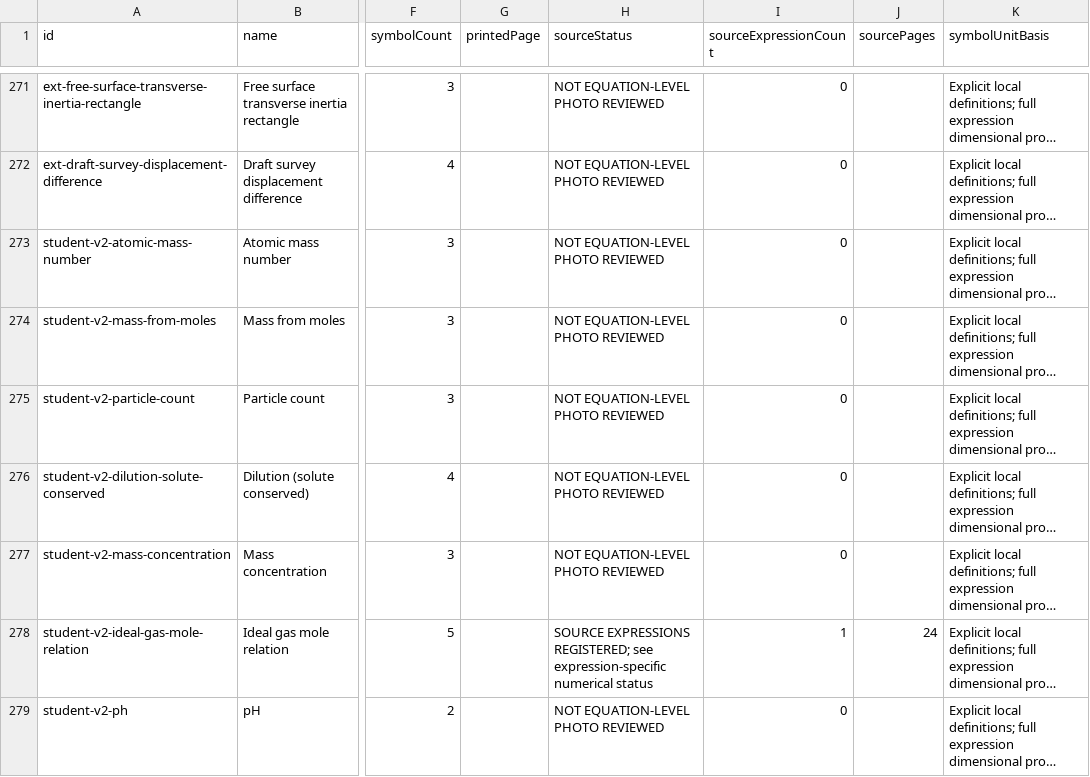
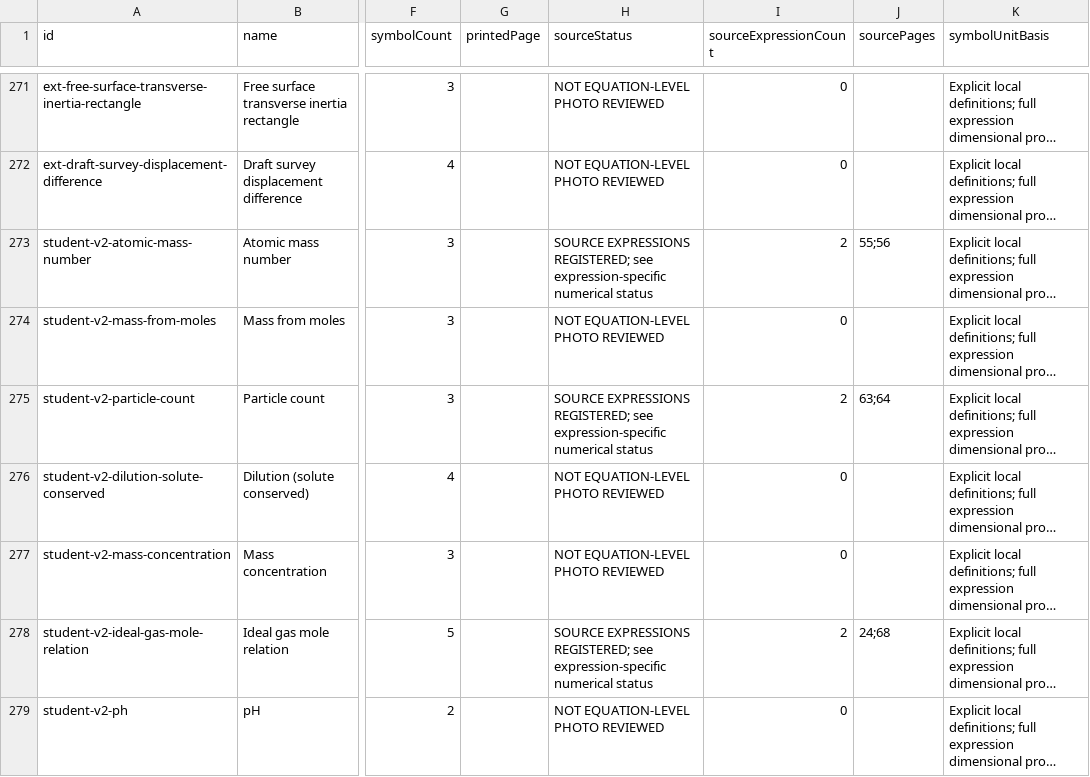
Before and after one commit to tmwalterfang-del/marine-tools, a CSV file: docs/STUDENTS_FORMULA_AUDIT_MATRIX_2026-10-20_V3.csv, drawn as a sheet; only a part is shown, gaps mark what is left out; long unchanged cells end in …; the diff covers the shown part only; the diff names each change by its address in the sheet, - before the commit and + after, or states it on an @@ line.

```diff
--- a/docs/STUDENTS_FORMULA_AUDIT_MATRIX_2026-10-20_V3.csv
+++ b/docs/STUDENTS_FORMULA_AUDIT_MATRIX_2026-10-20_V3.csv
-H273 (sourceStatus): NOT EQUATION-LEVEL PHOTO REVIEWED
+H273 (sourceStatus): SOURCE EXPRESSIONS REGISTERED; see expression-specific numerical status
-I273 (sourceExpressionCount): 0
+I273 (sourceExpressionCount): 2
-J273 (sourcePages): (empty)
+J273 (sourcePages): 55;56
-H275 (sourceStatus): NOT EQUATION-LEVEL PHOTO REVIEWED
+H275 (sourceStatus): SOURCE EXPRESSIONS REGISTERED; see expression-specific numerical status
-I275 (sourceExpressionCount): 0
+I275 (sourceExpressionCount): 2
-J275 (sourcePages): (empty)
+J275 (sourcePages): 63;64
-I278 (sourceExpressionCount): 1
+I278 (sourceExpressionCount): 2
-J278 (sourcePages): 24
+J278 (sourcePages): 24;68
```
Also changed, not shown: 6 added rows and 28 edited cells elsewhere in this file, docs/STUDENTS_BOOK_218_PAGE_REVIEW_MATRIX_2026-10-20.csv, 12 other files.
